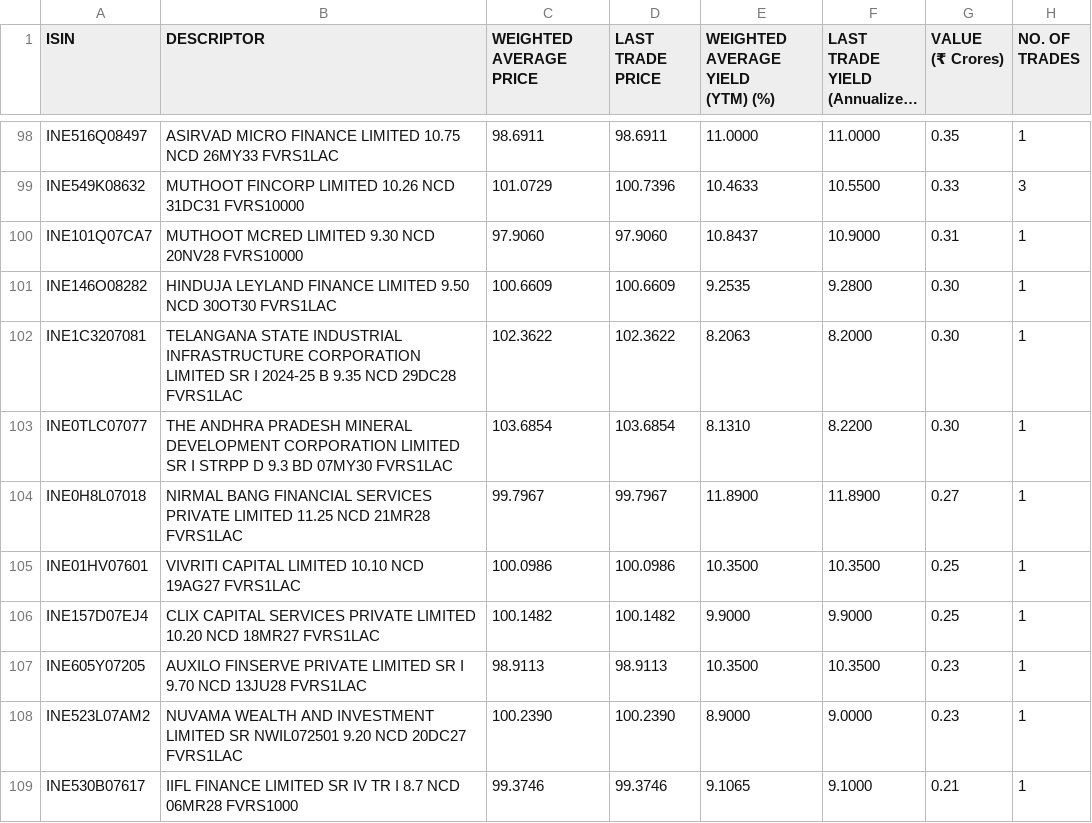
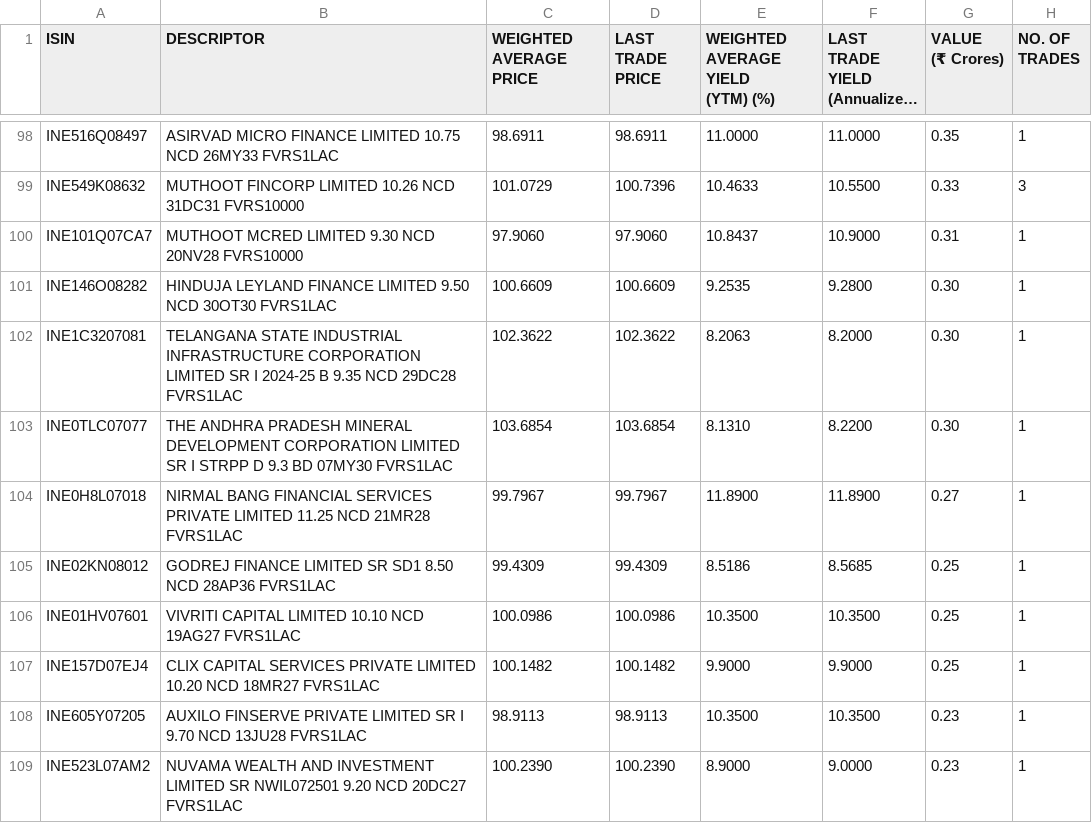
Before and after one commit to swayamjitdalai-bit/debt-market-dashboard, a CSV file: data/cbrics.csv, drawn as a sheet; only a part is shown, gaps mark what is left out; the shorter side is filled out with more unchanged rows; long unchanged cells end in …; the diff names each change by its address in the sheet, - before the commit and + after, or states it on an @@ line.

```diff
--- a/data/cbrics.csv
+++ b/data/cbrics.csv
+row 105: INE02KN08012 | GODREJ FINANCE LIMITED SR SD1 8.50 NCD 28AP36 FVRS1LAC | 99.4309 | 99.4309 | 8.5186 | 8.5685 | 0.25 | 1
```
Also changed, not shown: 5 other files.
